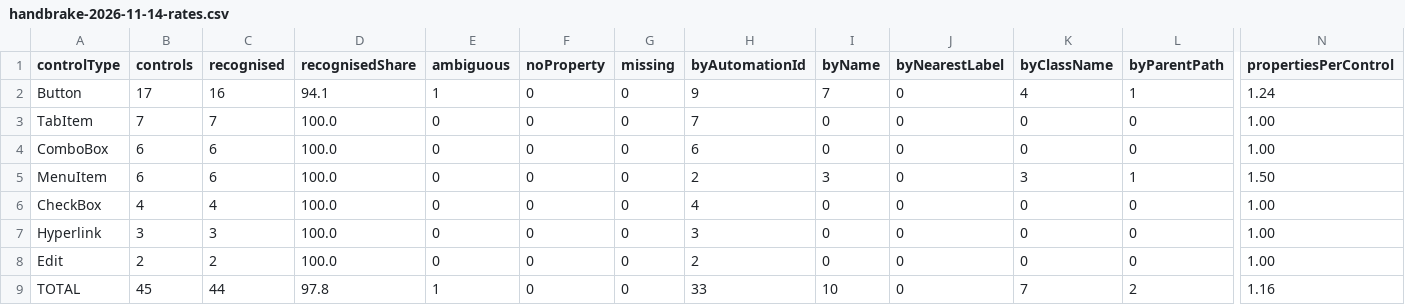
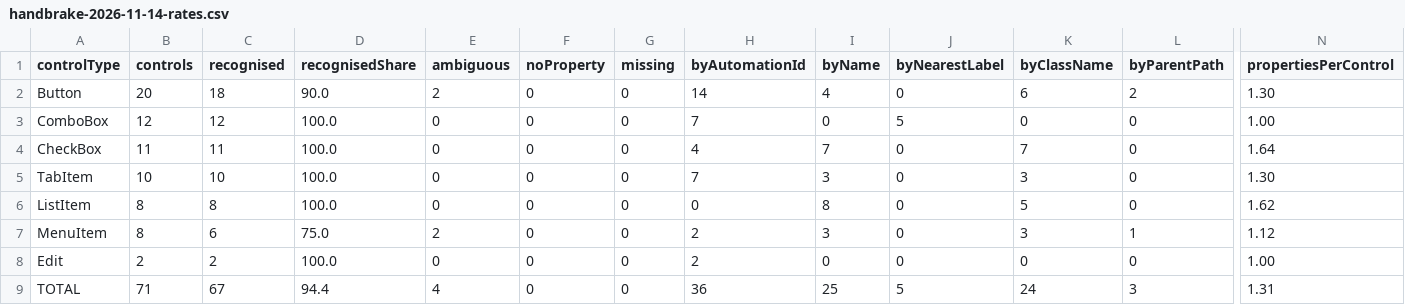
Before and after one commit to galipdg/AYNA, a CSV file: eval/rq1/results/handbrake-2026-11-14-rates.csv, drawn as a sheet; only a part is shown, gaps mark what is left out; removed rows and columns are numbered as before the commit, all else as after; rows hold the shown columns only; the diff names each change by its address in the sheet, - before the commit and + after, or states it on an @@ line.

```diff
--- a/eval/rq1/results/handbrake-2026-11-14-rates.csv
+++ b/eval/rq1/results/handbrake-2026-11-14-rates.csv
-B2 (controls): 17
+B2 (controls): 20
-C2 (recognised): 16
+C2 (recognised): 18
-D2 (recognisedShare): 94.1
+D2 (recognisedShare): 90.0
-E2 (ambiguous): 1
+E2 (ambiguous): 2
-H2 (byAutomationId): 9
+H2 (byAutomationId): 14
-I2 (byName): 7
+I2 (byName): 4
-K2 (byClassName): 4
+K2 (byClassName): 6
-L2 (byParentPath): 1
+L2 (byParentPath): 2
-N2 (propertiesPerControl): 1.24
+N2 (propertiesPerControl): 1.30
-row 3: TabItem | 7 | 7 | 100.0 | 0 | 0 | 0 | 7 | 0 | 0 | 0 | 0 | 1.00
-B3 (controls): 6
+B3 (controls): 12
-C3 (recognised): 6
+C3 (recognised): 12
-H3 (byAutomationId): 6
+H3 (byAutomationId): 7
-J3 (byNearestLabel): 0
+J3 (byNearestLabel): 5
+row 4: CheckBox | 11 | 11 | 100.0 | 0 | 0 | 0 | 4 | 7 | 0 | 7 | 0 | 1.64
+row 5: TabItem | 10 | 10 | 100.0 | 0 | 0 | 0 | 7 | 3 | 0 | 3 | 0 | 1.30
+row 6: ListItem | 8 | 8 | 100.0 | 0 | 0 | 0 | 0 | 8 | 0 | 5 | 0 | 1.62
-B7 (controls): 6
+B7 (controls): 8
-D7 (recognisedShare): 100.0
+D7 (recognisedShare): 75.0
-E7 (ambiguous): 0
+E7 (ambiguous): 2
-N7 (propertiesPerControl): 1.50
+N7 (propertiesPerControl): 1.12
-row 6: CheckBox | 4 | 4 | 100.0 | 0 | 0 | 0 | 4 | 0 | 0 | 0 | 0 | 1.00
-row 7: Hyperlink | 3 | 3 | 100.0 | 0 | 0 | 0 | 3 | 0 | 0 | 0 | 0 | 1.00
-B9 (controls): 45
+B9 (controls): 71
-C9 (recognised): 44
+C9 (recognised): 67
-D9 (recognisedShare): 97.8
+D9 (recognisedShare): 94.4
-E9 (ambiguous): 1
+E9 (ambiguous): 4
-H9 (byAutomationId): 33
+H9 (byAutomationId): 36
-I9 (byName): 10
+I9 (byName): 25
-J9 (byNearestLabel): 0
+J9 (byNearestLabel): 5
-K9 (byClassName): 7
+K9 (byClassName): 24
-L9 (byParentPath): 2
+L9 (byParentPath): 3
-N9 (propertiesPerControl): 1.16
+N9 (propertiesPerControl): 1.31
```
Also changed, not shown: eval/rq1/results/handbrake-2026-11-14-controls.csv, 6 other files.
